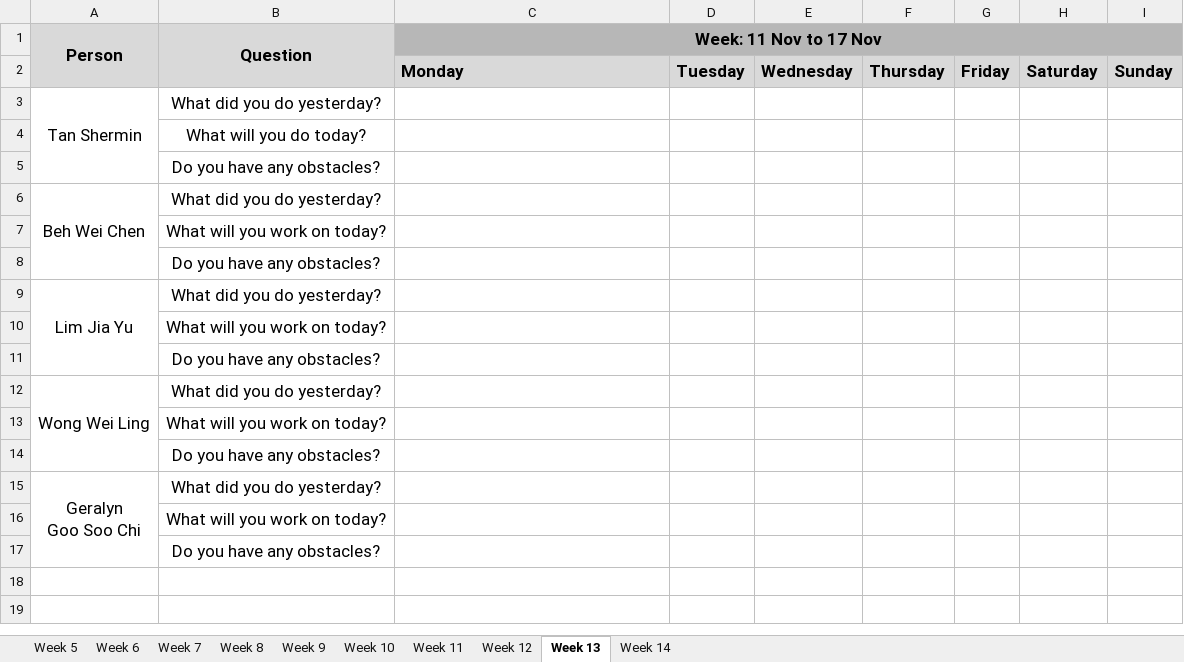
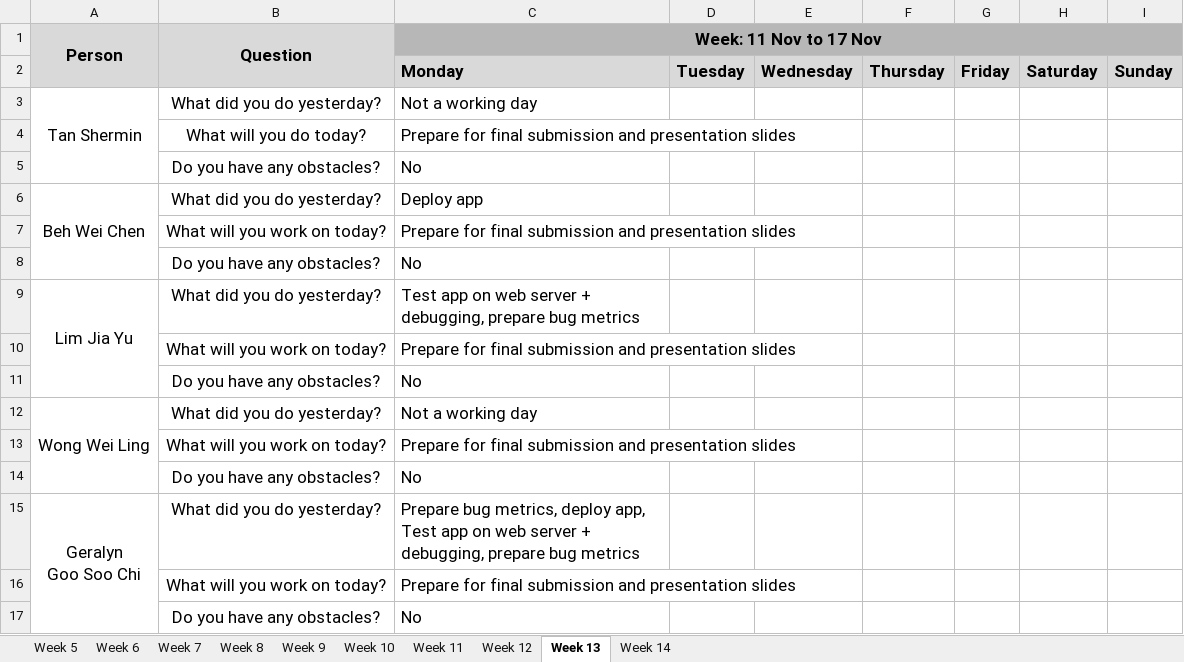
Before and after one commit to weichen-0/Bidding-Online-System, an Excel workbook: metrics/du.xlsx, sheet Week 13, drawn as a sheet; values as stored, in another font and other column widths than the file's, no borders; the diff names each change by its address in the sheet, - before the commit and + after, or states it on an @@ line.

Commit message:
Update du.xlsx (11 Nov)

```diff
--- a/metrics/du.xlsx (sheet Week 13)
+++ b/metrics/du.xlsx (sheet Week 13)
-C3 (Week: 11 Nov to 17 Nov): (empty)
+C3 (Week: 11 Nov to 17 Nov): Not a working day
-C4 (Week: 11 Nov to 17 Nov): (empty)
+C4 (Week: 11 Nov to 17 Nov): Prepare for final submission and presentation slides
-C5 (Week: 11 Nov to 17 Nov): (empty)
+C5 (Week: 11 Nov to 17 Nov): No
-C6 (Week: 11 Nov to 17 Nov): (empty)
+C6 (Week: 11 Nov to 17 Nov): Deploy app
-C7 (Week: 11 Nov to 17 Nov): (empty)
+C7 (Week: 11 Nov to 17 Nov): Prepare for final submission and presentation slides
-C8 (Week: 11 Nov to 17 Nov): (empty)
+C8 (Week: 11 Nov to 17 Nov): No
-C9 (Week: 11 Nov to 17 Nov): (empty)
+C9 (Week: 11 Nov to 17 Nov): Test app on web server + debugging, prepare bug metrics
-C10 (Week: 11 Nov to 17 Nov): (empty)
+C10 (Week: 11 Nov to 17 Nov): Prepare for final submission and presentation slides
-C11 (Week: 11 Nov to 17 Nov): (empty)
+C11 (Week: 11 Nov to 17 Nov): No
-C12 (Week: 11 Nov to 17 Nov): (empty)
+C12 (Week: 11 Nov to 17 Nov): Not a working day
-C13 (Week: 11 Nov to 17 Nov): (empty)
+C13 (Week: 11 Nov to 17 Nov): Prepare for final submission and presentation slides
-C14 (Week: 11 Nov to 17 Nov): (empty)
+C14 (Week: 11 Nov to 17 Nov): No
-C15 (Week: 11 Nov to 17 Nov): (empty)
+C15 (Week: 11 Nov to 17 Nov): Prepare bug metrics, deploy app, Test app on web server + debugging, prepare bug metrics
-C16 (Week: 11 Nov to 17 Nov): (empty)
+C16 (Week: 11 Nov to 17 Nov): Prepare for final submission and presentation slides
-C17 (Week: 11 Nov to 17 Nov): (empty)
+C17 (Week: 11 Nov to 17 Nov): No
```
